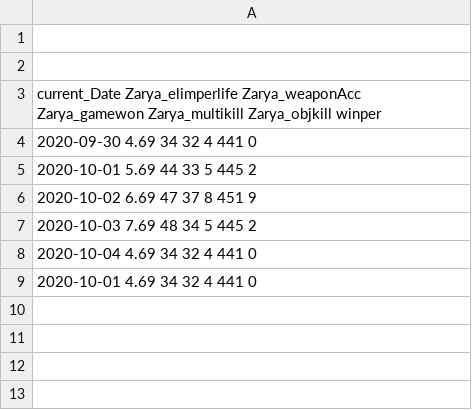
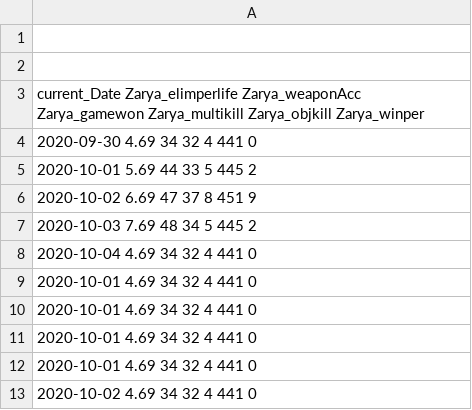
Before and after one commit to Allof02/Overwatch-, a CSV file: herodata.csv, drawn as a sheet.

Commit message:
123

```diff
--- a/herodata.csv
+++ b/herodata.csv
@@ -2,3 +2,3 @@
 
-current_Date Zarya_elimperlife Zarya_weaponAcc Zarya_gamewon Zarya_multikill Zarya_objkill winper
+current_Date Zarya_elimperlife Zarya_weaponAcc Zarya_gamewon Zarya_multikill Zarya_objkill Zarya_winper
 2020-09-30 4.69 34 32 4 441 0
@@ -9 +9,5 @@ current_Date Zarya_elimperlife Zarya_weaponAcc Zarya_gamewon Zarya_multikill Zar
 2020-10-01 4.69 34 32 4 441 0
+2020-10-01 4.69 34 32 4 441 0
+2020-10-01 4.69 34 32 4 441 0
+2020-10-01 4.69 34 32 4 441 0
+2020-10-02 4.69 34 32 4 441 0
```
